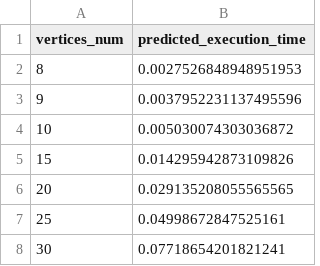
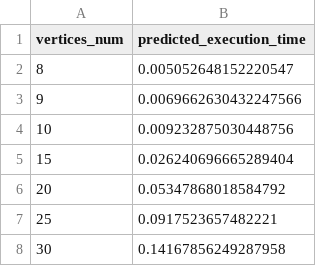
Before and after one commit to Miragaia/AA, a CSV file: projeto1/results/predicted_times_greedy_75.csv, drawn as a sheet.

```diff
--- a/projeto1/results/predicted_times_greedy_75.csv
+++ b/projeto1/results/predicted_times_greedy_75.csv
@@ -1,8 +1,8 @@
 vertices_num,predicted_execution_time
-8,0.0027526848948951953
-9,0.0037952231137495596
-10,0.005030074303036872
-15,0.014295942873109826
-20,0.029135208055565565
-25,0.04998672847525161
-30,0.07718654201821241
+8,0.005052648152220547
+9,0.0069662630432247566
+10,0.009232875030448756
+15,0.026240696665289404
+20,0.05347868018584792
+25,0.0917523657482221
+30,0.14167856249287958
```
Also changed, not shown: projeto1/results/comparison_results.csv, projeto1/results/exhaustive_results.csv, 25 other files.
